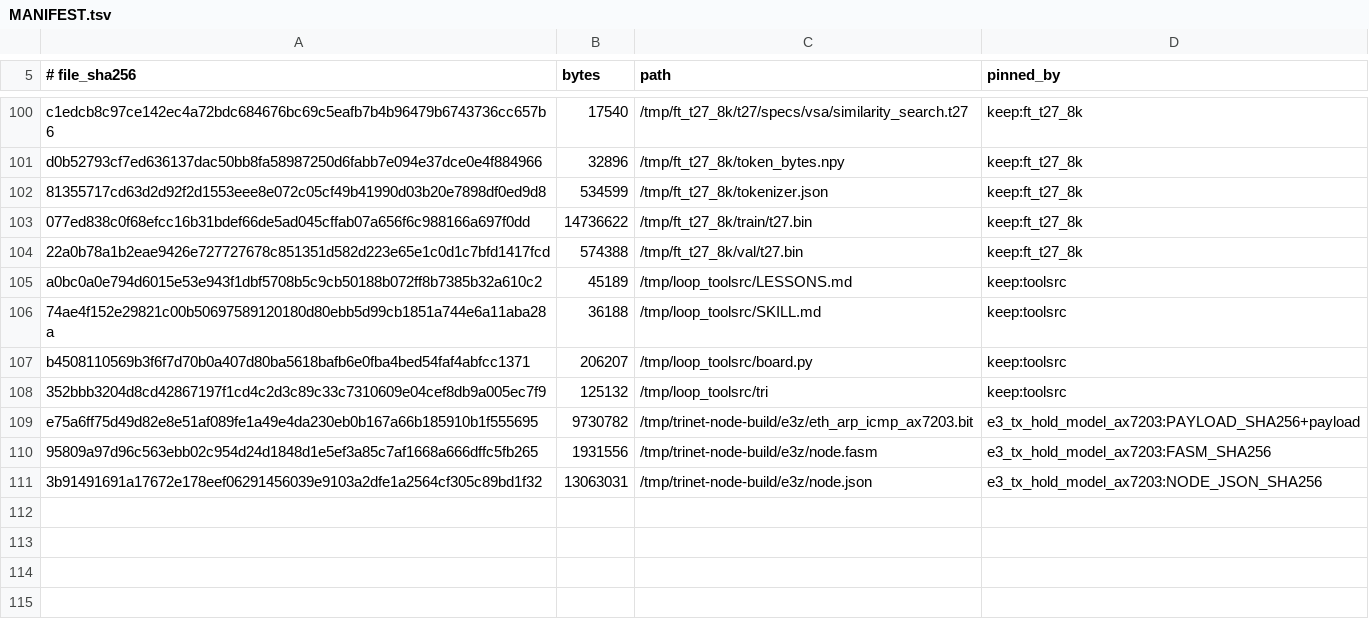
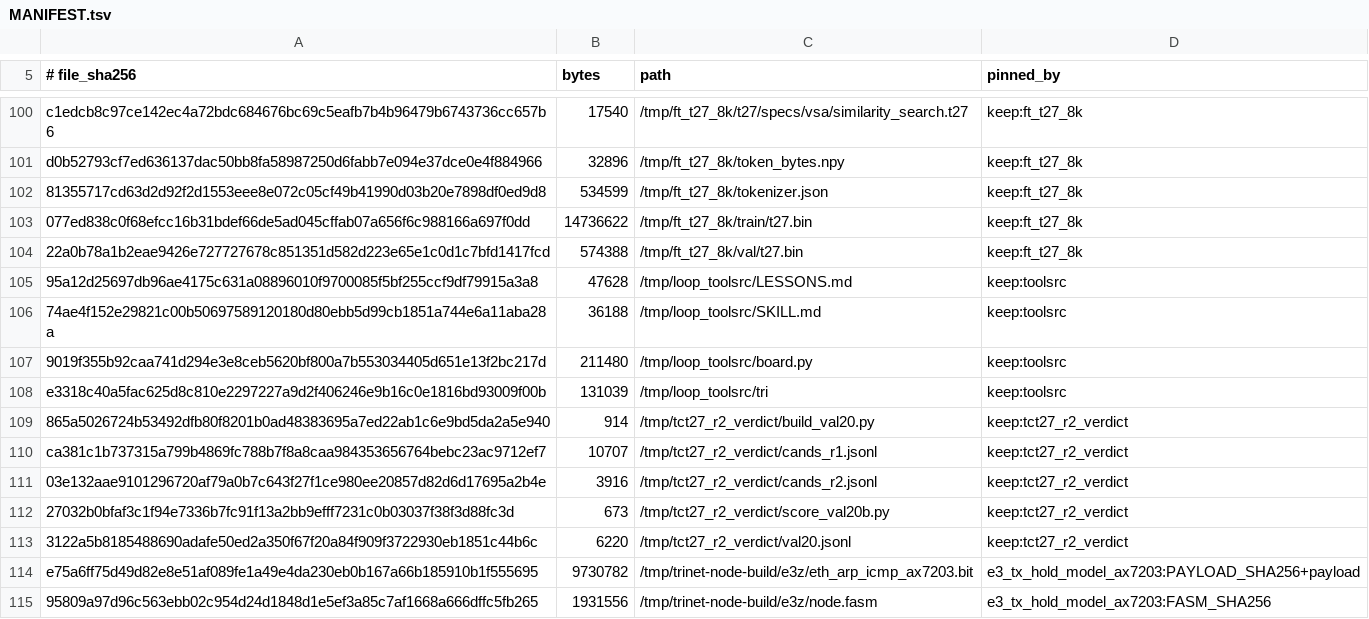
Before and after one commit to gHashTag/trinity-fpga, a TSV file: artifacts/model_inputs/MANIFEST.tsv, drawn as a sheet; only a part is shown, gaps mark what is left out; the shorter side is filled out with more unchanged rows.

```diff
--- a/artifacts/model_inputs/MANIFEST.tsv
+++ b/artifacts/model_inputs/MANIFEST.tsv
@@ -104,6 +104,11 @@ d0b52793cf7ed636137dac50bb8fa58987250d6fabb7e094e37dce0e4f884966	32896	/tmp/ft_t
 22a0b78a1b2eae9426e727727678c851351d582d223e65e1c0d1c7bfd1417fcd	574388	/tmp/ft_t27_8k/val/t27.bin	keep:ft_t27_8k
-a0bc0a0e794d6015e53e943f1dbf5708b5c9cb50188b072ff8b7385b32a610c2	45189	/tmp/loop_toolsrc/LESSONS.md	keep:toolsrc
+95a12d25697db96ae4175c631a08896010f9700085f5bf255ccf9df79915a3a8	47628	/tmp/loop_toolsrc/LESSONS.md	keep:toolsrc
 74ae4f152e29821c00b50697589120180d80ebb5d99cb1851a744e6a11aba28a	36188	/tmp/loop_toolsrc/SKILL.md	keep:toolsrc
-b4508110569b3f6f7d70b0a407d80ba5618bafb6e0fba4bed54faf4abfcc1371	206207	/tmp/loop_toolsrc/board.py	keep:toolsrc
-352bbb3204d8cd42867197f1cd4c2d3c89c33c7310609e04cef8db9a005ec7f9	125132	/tmp/loop_toolsrc/tri	keep:toolsrc
+9019f355b92caa741d294e3e8ceb5620bf800a7b553034405d651e13f2bc217d	211480	/tmp/loop_toolsrc/board.py	keep:toolsrc
+e3318c40a5fac625d8c810e2297227a9d2f406246e9b16c0e1816bd93009f00b	131039	/tmp/loop_toolsrc/tri	keep:toolsrc
+865a5026724b53492dfb80f8201b0ad48383695a7ed22ab1c6e9bd5da2a5e940	914	/tmp/tct27_r2_verdict/build_val20.py	keep:tct27_r2_verdict
+ca381c1b737315a799b4869fc788b7f8a8caa984353656764bebc23ac9712ef7	10707	/tmp/tct27_r2_verdict/cands_r1.jsonl	keep:tct27_r2_verdict
+03e132aae9101296720af79a0b7c643f27f1ce980ee20857d82d6d17695a2b4e	3916	/tmp/tct27_r2_verdict/cands_r2.jsonl	keep:tct27_r2_verdict
+27032b0bfaf3c1f94e7336b7fc91f13a2bb9efff7231c0b03037f38f3d88fc3d	673	/tmp/tct27_r2_verdict/score_val20b.py	keep:tct27_r2_verdict
+3122a5b8185488690adafe50ed2a350f67f20a84f909f3722930eb1851c44b6c	6220	/tmp/tct27_r2_verdict/val20.jsonl	keep:tct27_r2_verdict
 e75a6ff75d49d82e8e51af089fe1a49e4da230eb0b167a66b185910b1f555695	9730782	/tmp/trinet-node-build/e3z/eth_arp_icmp_ax7203.bit	e3_tx_hold_model_ax7203:PAYLOAD_SHA256+payload
```
Also changed, not shown: 12 other files.
